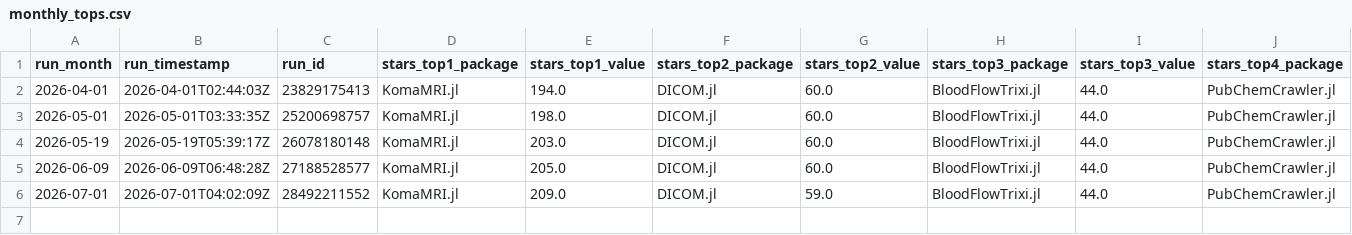
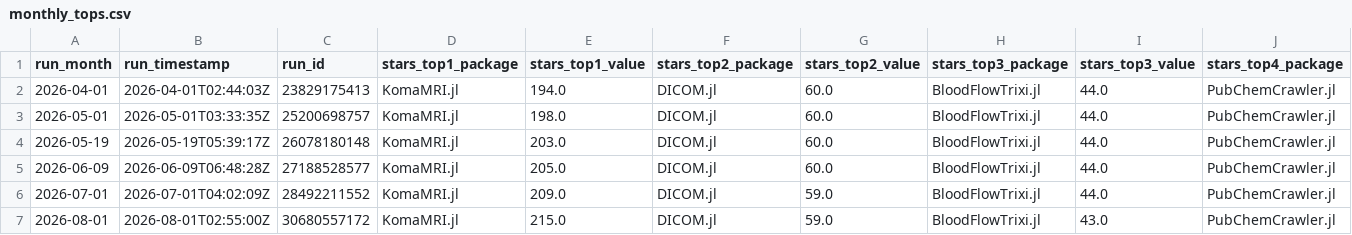
Before and after one commit to JuliaHealth/JuliaHealthAudit, a CSV file: data/history/monthly_tops.csv, drawn as a sheet; only a part is shown; rows hold the shown columns only; the diff names each change by its address in the sheet, - before the commit and + after, or states it on an @@ line.

```diff
--- a/data/history/monthly_tops.csv
+++ b/data/history/monthly_tops.csv
+row 7: 2026-08-01 | 2026-08-01T02:55:00Z | 30680557172 | KomaMRI.jl | 215.0 | DICOM.jl | 59.0 | BloodFlowTrixi.jl | 43.0 | PubChemCrawler.jl
```
Also changed, not shown: data/history/run_summary.csv, data/results/audit_contributors.csv, 36 other files.
